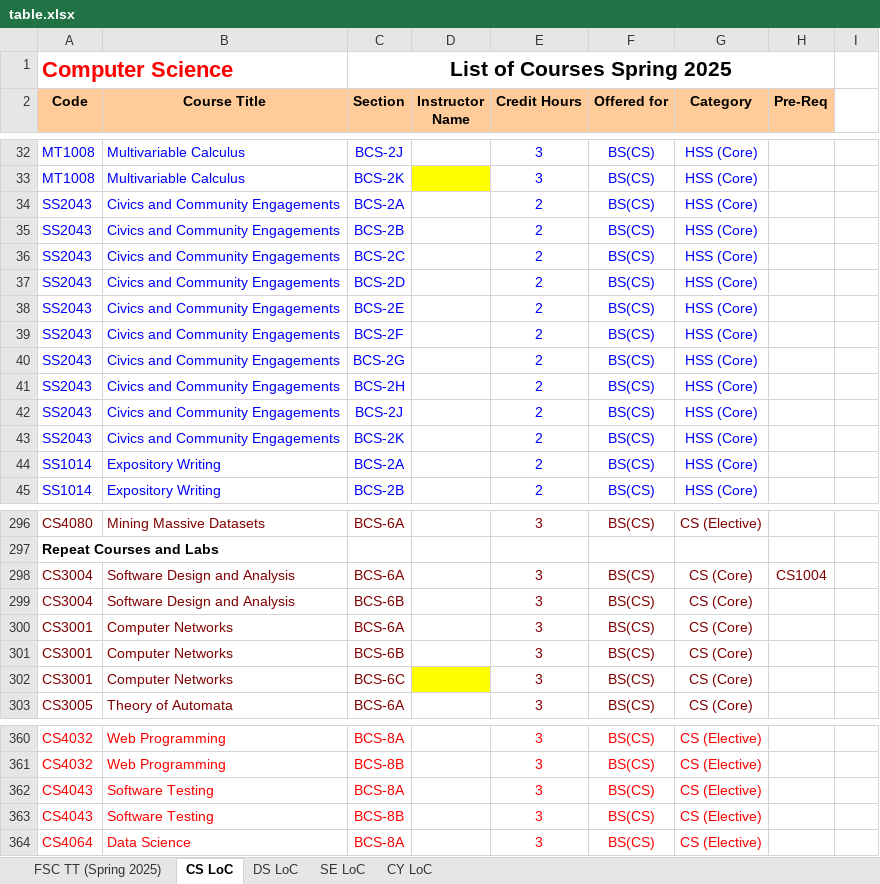
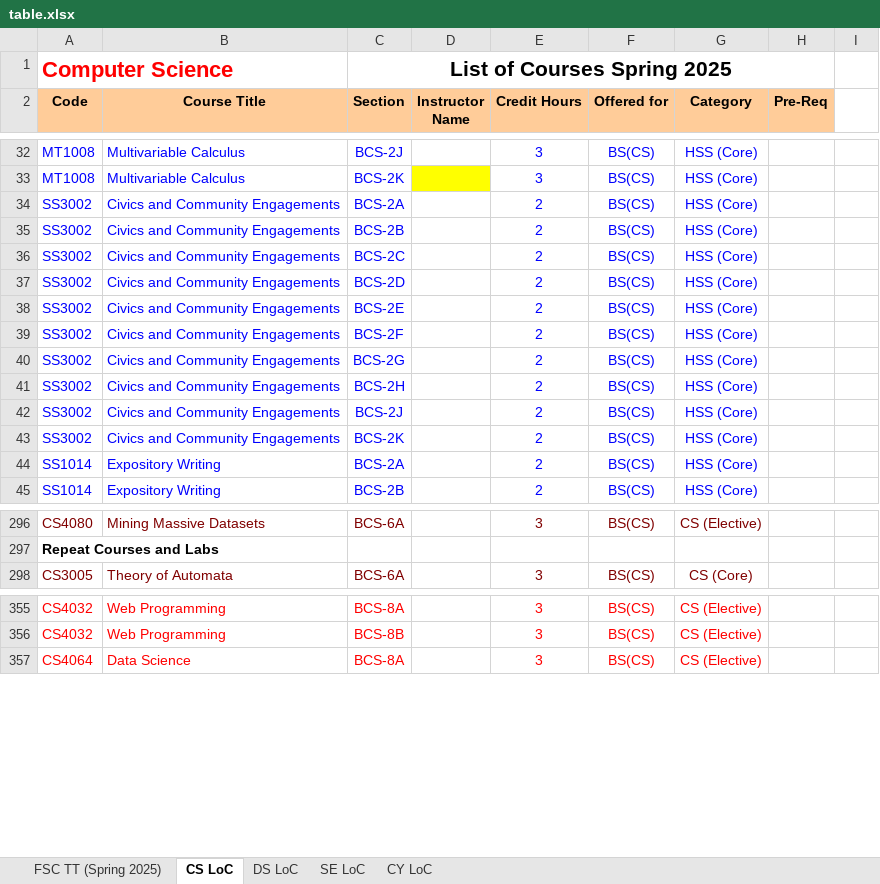
Before and after one commit to R4333/FASTNU-Timetable-Spring-2025, an Excel workbook: Scripts/table.xlsx, sheet CS LoC, drawn as a sheet; only a part is shown, gaps mark what is left out; values as stored, in another font and other column widths than the file's, no borders; the diff covers the shown part only; the diff names each change by its address in the sheet, - before the commit and + after, or states it on an @@ line.

```diff
--- a/Scripts/table.xlsx (sheet CS LoC)
+++ b/Scripts/table.xlsx (sheet CS LoC)
-A34:A43 (Code): SS2043
+A34:A43 (Code): SS3002
-row 298: CS3004 | Software Design and Analysis | BCS-6A |  | 3 | BS(CS) | CS (Core) | CS1004
-row 299: CS3004 | Software Design and Analysis | BCS-6B |  | 3 | BS(CS) | CS (Core)
-row 300: CS3001 | Computer Networks | BCS-6A |  | 3 | BS(CS) | CS (Core)
-row 301: CS3001 | Computer Networks | BCS-6B |  | 3 | BS(CS) | CS (Core)
-row 302: CS3001 | Computer Networks | BCS-6C |  | 3 | BS(CS) | CS (Core)
-row 362: CS4043 | Software Testing | BCS-8A |  | 3 | BS(CS) | CS (Elective)
-row 363: CS4043 | Software Testing | BCS-8B |  | 3 | BS(CS) | CS (Elective)
```
Also changed, not shown: 6 edited cells and cell formats elsewhere in this sheet, sheet FSC TT (Spring 2025), sheet SE LoC, sheet DS LoC, sheet CY LoC, hidden cells, charts or pictures, 2 other files.
